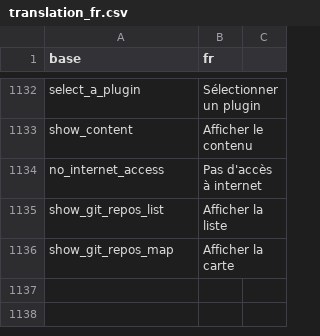
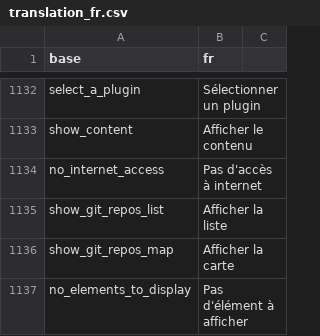
Before and after one commit to BorisDelange/LinkR, a CSV file: inst/translations/translation_fr.csv, drawn as a sheet; only a part is shown, gaps mark what is left out.

```diff
--- a/inst/translations/translation_fr.csv
+++ b/inst/translations/translation_fr.csv
@@ -1136 +1136,2 @@ show_git_repos_list,Afficher la liste
 show_git_repos_map,Afficher la carte
+no_elements_to_display,Pas d'élément à afficher
```
Also changed, not shown: inst/translations/translation_en.csv, 4 other files.
